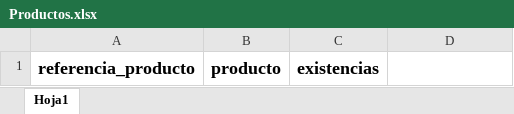
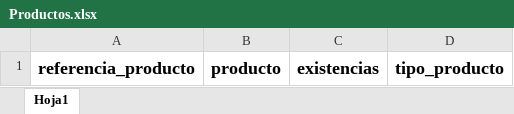
Before and after one commit to Teenus-SAS/TezlikPlaneacion, an Excel workbook: planning/assets/formatsXlsx/Productos.xlsx, sheet Hoja1, drawn as a sheet; values as stored, in another font and other column widths than the file's, no borders; table styles not drawn; the diff names each change by its address in the sheet, - before the commit and + after, or states it on an @@ line.

```diff
--- a/planning/assets/formatsXlsx/Productos.xlsx (sheet Hoja1)
+++ b/planning/assets/formatsXlsx/Productos.xlsx (sheet Hoja1)
-D1: (empty)
+D1: tipo_producto
```
Also changed, not shown: planning/assets/formatsXlsx/Medidas_Productos.xlsx, 7 other files.
